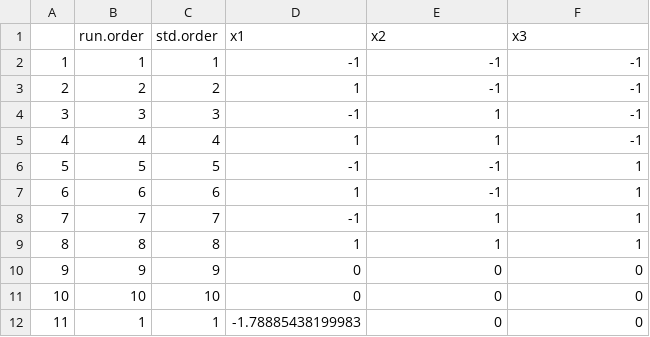
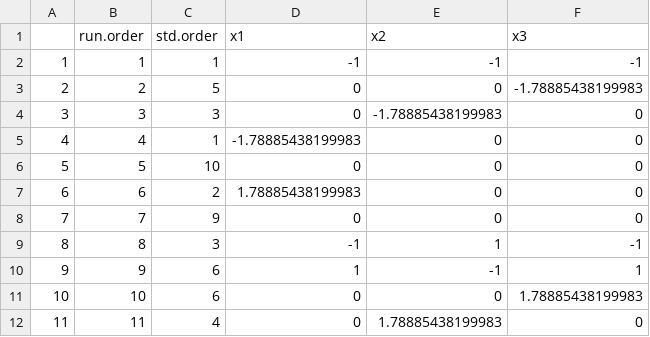
Before and after one commit to Laohakunakorn-Group/NLLAB_OT2_Protocol_Dev, a CSV file: Technical_error_active_learning/src/OT2_scripts/ALTE010/output/Experiment_Designs/design_coded.csv, drawn as a sheet; only a part is shown; the diff covers the shown part only.

```diff
--- a/Technical_error_active_learning/src/OT2_scripts/ALTE010/output/Experiment_Designs/design_coded.csv
+++ b/Technical_error_active_learning/src/OT2_scripts/ALTE010/output/Experiment_Designs/design_coded.csv
@@ -2,11 +2,11 @@
 "1",1,1,-1,-1,-1
-"2",2,2,1,-1,-1
-"3",3,3,-1,1,-1
-"4",4,4,1,1,-1
-"5",5,5,-1,-1,1
-"6",6,6,1,-1,1
-"7",7,7,-1,1,1
-"8",8,8,1,1,1
-"9",9,9,0,0,0
-"10",10,10,0,0,0
-"11",1,1,-1.78885438199983,0,0
+"2",2,5,0,0,-1.78885438199983
+"3",3,3,0,-1.78885438199983,0
+"4",4,1,-1.78885438199983,0,0
+"5",5,10,0,0,0
+"6",6,2,1.78885438199983,0,0
+"7",7,9,0,0,0
+"8",8,3,-1,1,-1
+"9",9,6,1,-1,1
+"10",10,6,0,0,1.78885438199983
+"11",11,4,0,1.78885438199983,0
```
Also changed, not shown: 28 edited cells elsewhere in this file, Technical_error_active_learning/src/OT2_scripts/ALTE010/output/Experiment_Designs/design_skeleton.csv, Technical_error_active_learning/src/OT2_scripts/ALTE010/output/MasterMixes/1_plate_Aqueous_MasterMix_Stocks_human_readable.csv, 6 other files.
